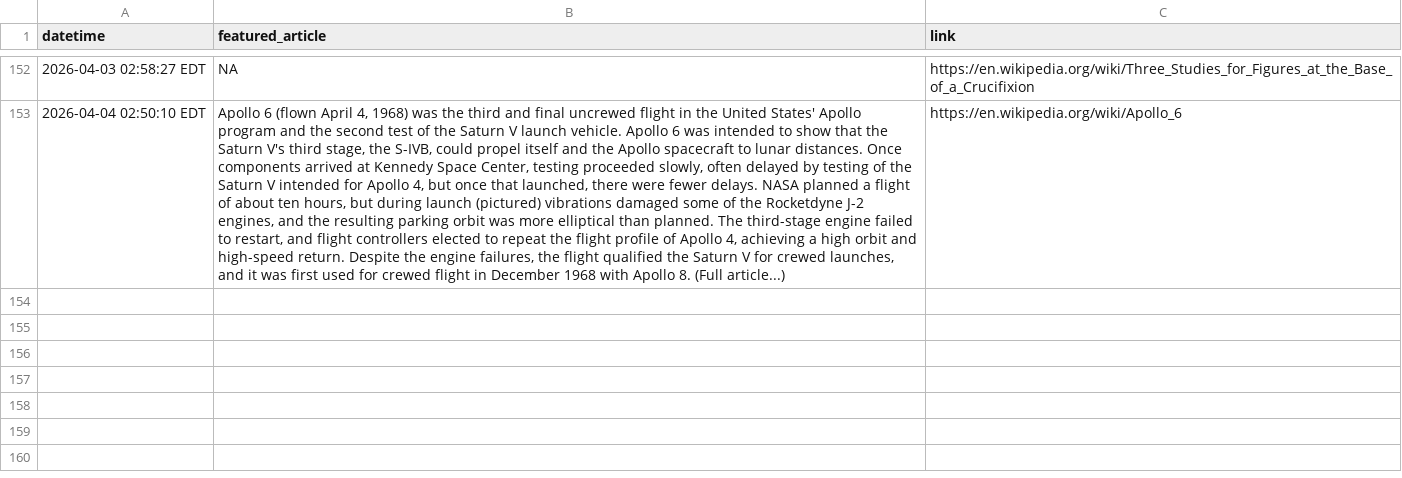
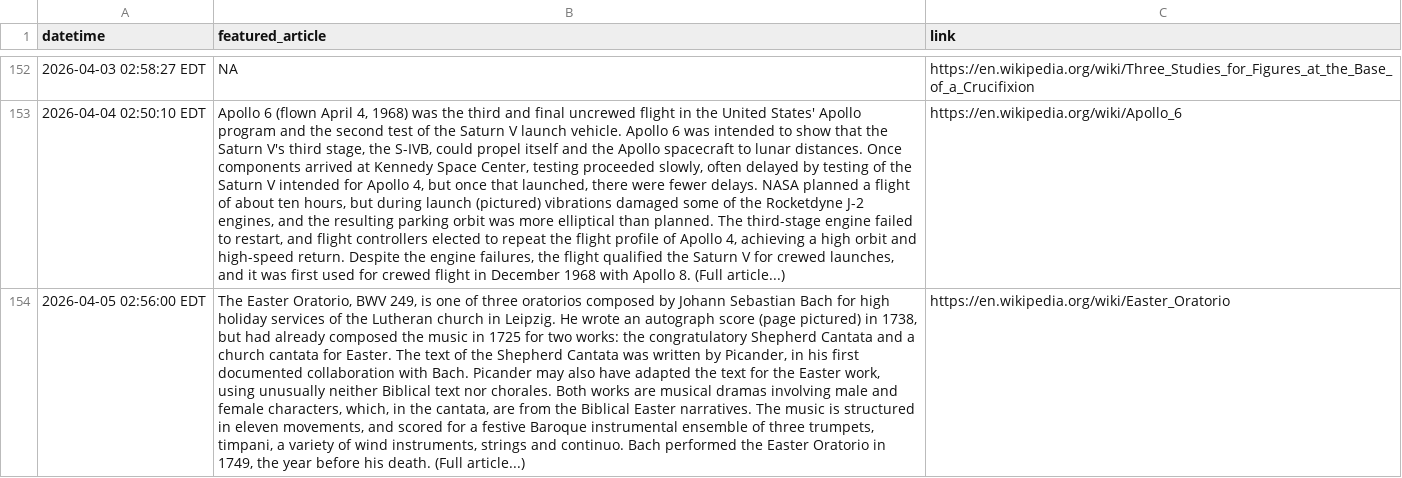
Before and after one commit to endri7k/wikipedia_daily, a CSV file: data/wikipedia_daily.csv, drawn as a sheet; only a part is shown, gaps mark what is left out; the diff names each change by its address in the sheet, - before the commit and + after, or states it on an @@ line.

```diff
--- a/data/wikipedia_daily.csv
+++ b/data/wikipedia_daily.csv
+row 154: 2026-04-05 02:56:00 EDT | The Easter Oratorio, BWV 249, is one of three oratorios composed by Johann Sebastian Bach for high holiday services of the Lutheran church in Leipzig. He wrote an autograph score (page pictured) in 1738, but had already composed the music in 1725 for two works: the congratulatory Shepherd Cantata and a church cantata for Easter. The text of the Shepherd Cantata was written by Picander, in his first documented collaboration with Bach. Picander may also have adapted the text for the Easter work, using unusually neither Biblical text nor chorales. Both works are musical dramas involving male and female characters, which, in the cantata, are from the Biblical Easter narratives. The music is structured in eleven movements, and scored for a festive Baroque instrumental ensemble of three trumpets, timpani, a variety of wind instruments, strings and continuo. Bach performed the Easter Oratorio in 1749, the year before his death. (Full article...) | https://en.wikipedia.org/wiki/Easter_Oratorio
```
